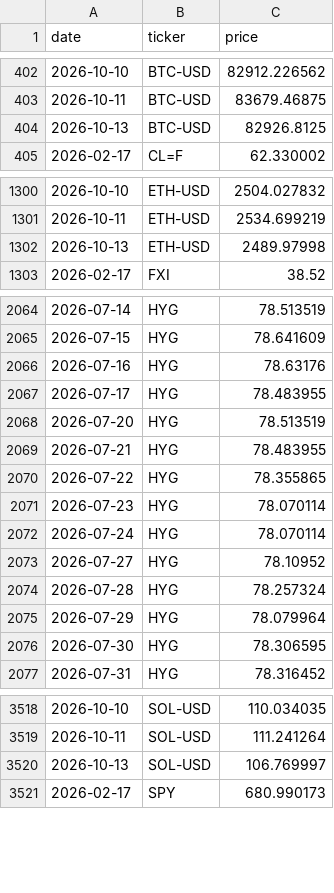
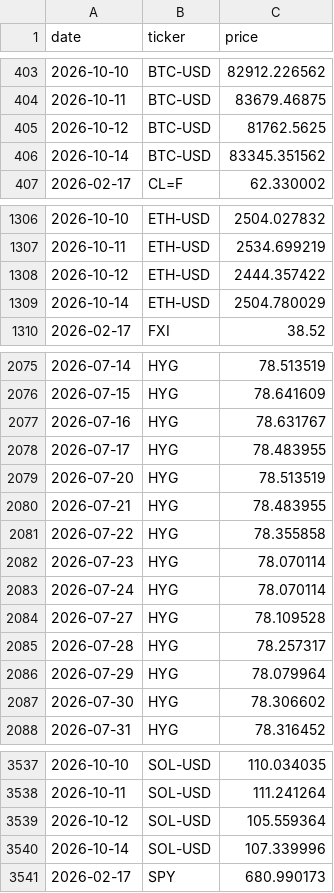
Before and after one commit to romankostin25-code/timecopilot-tracker, a CSV file: data/price_history.csv, drawn as a sheet; only a part is shown, gaps mark what is left out; the diff covers the shown part only.

Commit message:
data: evening forecast 2026-10-14 01:01 UTC

```diff
--- a/data/price_history.csv
+++ b/data/price_history.csv
@@ -403,3 +404,4 @@ date,ticker,price
 2026-10-11,BTC-USD,83679.46875
-2026-10-13,BTC-USD,82926.8125
+2026-10-12,BTC-USD,81762.5625
+2026-10-14,BTC-USD,83345.351562
 2026-02-17,CL=F,62.330002
@@ -1301,3 +1307,4 @@ date,ticker,price
 2026-10-11,ETH-USD,2534.699219
-2026-10-13,ETH-USD,2489.97998
+2026-10-12,ETH-USD,2444.357422
+2026-10-14,ETH-USD,2504.780029
 2026-02-17,FXI,38.52
@@ -2065,3 +2076,3 @@ date,ticker,price
 2026-07-15,HYG,78.641609
-2026-07-16,HYG,78.63176
+2026-07-16,HYG,78.631767
 2026-07-17,HYG,78.483955
@@ -2069,9 +2080,9 @@ date,ticker,price
 2026-07-21,HYG,78.483955
-2026-07-22,HYG,78.355865
+2026-07-22,HYG,78.355858
 2026-07-23,HYG,78.070114
 2026-07-24,HYG,78.070114
-2026-07-27,HYG,78.10952
-2026-07-28,HYG,78.257324
+2026-07-27,HYG,78.109528
+2026-07-28,HYG,78.257317
 2026-07-29,HYG,78.079964
-2026-07-30,HYG,78.306595
+2026-07-30,HYG,78.306602
 2026-07-31,HYG,78.316452
@@ -3519,3 +3538,4 @@ date,ticker,price
 2026-10-11,SOL-USD,111.241264
-2026-10-13,SOL-USD,106.769997
+2026-10-12,SOL-USD,105.559364
+2026-10-14,SOL-USD,107.339996
 2026-02-17,SPY,680.990173
```
Also changed, not shown: 28 added rows and 26 edited cells elsewhere in this file, data/futures_curve.csv, data/macro_context.csv, 8 other files.
